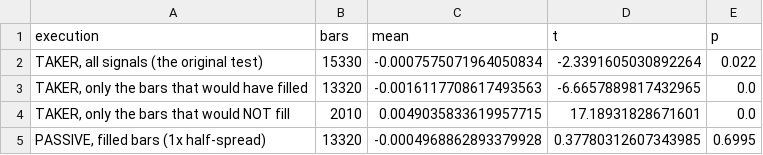
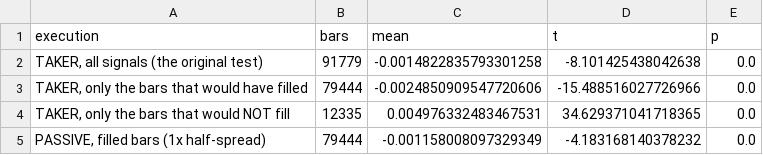
Before and after one commit to mtrinkner/edge-audit, a CSV file: reports/intraday_passive.csv, drawn as a sheet.

```diff
--- a/reports/intraday_passive.csv
+++ b/reports/intraday_passive.csv
@@ -1,5 +1,5 @@
 execution,bars,mean,t,p
-"TAKER, all signals (the original test)",15330,-0.0007575071964050834,-2.3391605030892264,0.022
-"TAKER, only the bars that would have filled",13320,-0.0016117708617493563,-6.6657889817432965,0.0
-"TAKER, only the bars that would NOT fill",2010,0.0049035833619957715,17.18931828671601,0.0
-"PASSIVE, filled bars (1x half-spread)",13320,-0.0004968862893379928,0.37780312607343985,0.6995
+"TAKER, all signals (the original test)",91779,-0.0014822835793301258,-8.101425438042638,0.0
+"TAKER, only the bars that would have filled",79444,-0.0024850909547720606,-15.488516027726966,0.0
+"TAKER, only the bars that would NOT fill",12335,0.004976332483467531,34.629371041718365,0.0
+"PASSIVE, filled bars (1x half-spread)",79444,-0.001158008097329349,-4.183168140378232,0.0
```
Also changed, not shown: 3 other files.
